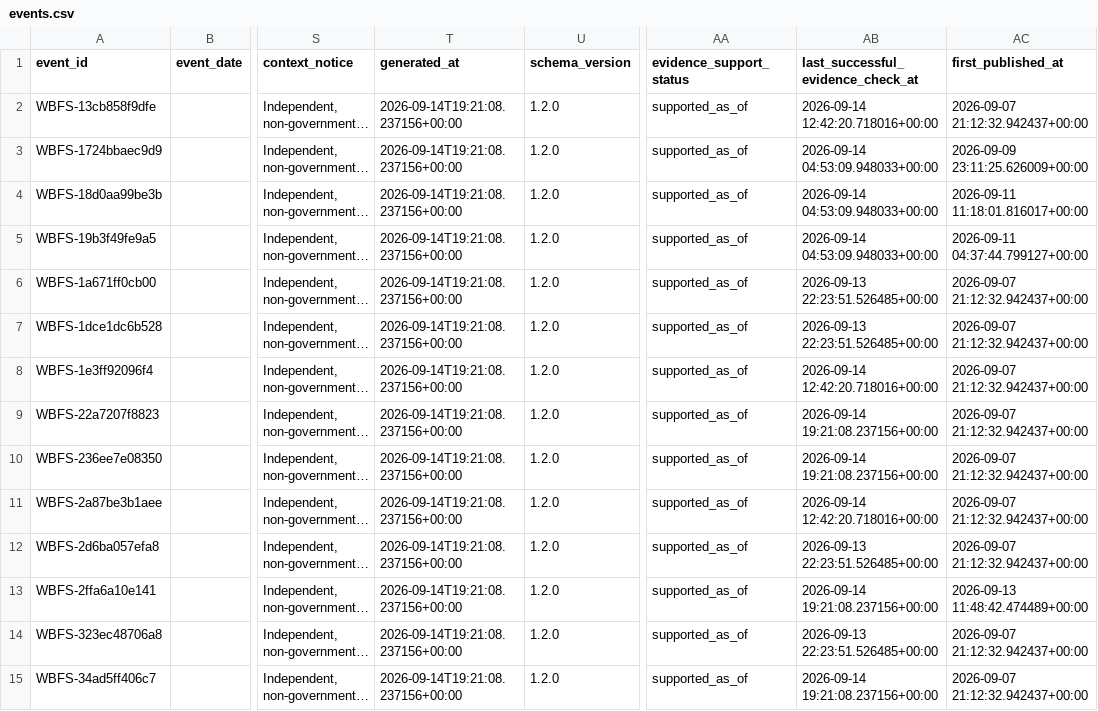
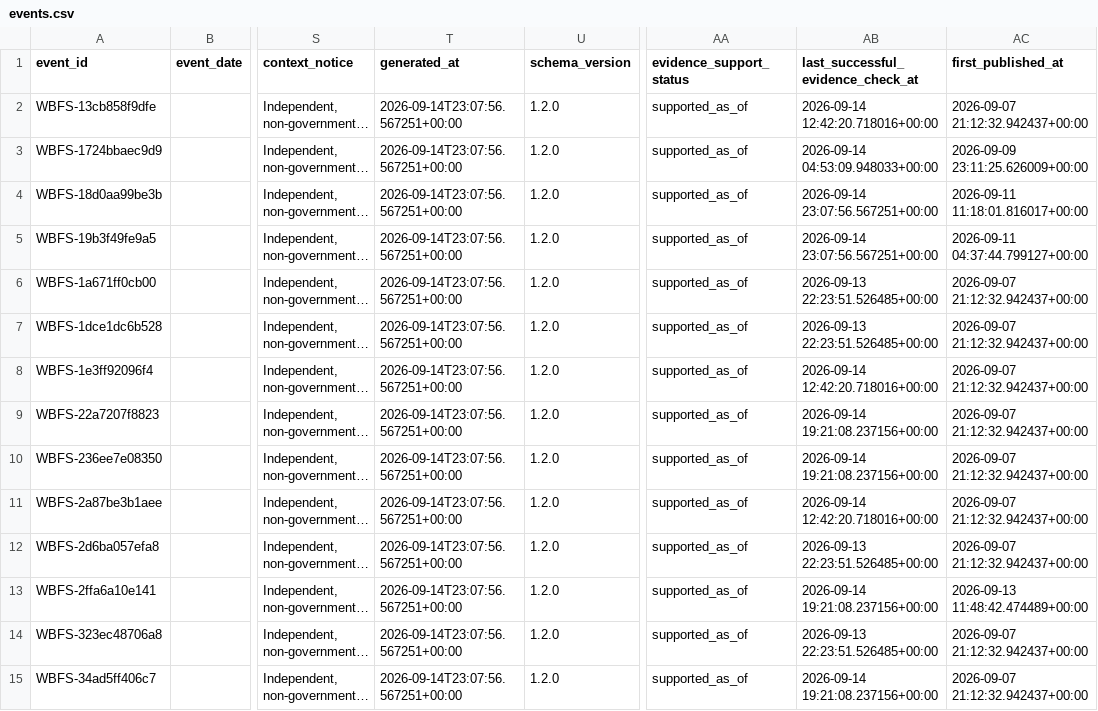
Before and after one commit to shubha07m/food_safety, a CSV file: site/data/events.csv, drawn as a sheet; only a part is shown, gaps mark what is left out; long unchanged cells end in …; the diff covers the shown part only; the diff names each change by its address in the sheet, - before the commit and + after, or states it on an @@ line.

```diff
--- a/site/data/events.csv
+++ b/site/data/events.csv
-T2:T15 (generated_at): 2026-09-14T19:21:08.237156+00:00
+T2:T15 (generated_at): 2026-09-14T23:07:56.567251+00:00
-AB4:AB5: 2026-09-14 04:53:09.948033+00:00
+AB4:AB5: 2026-09-14 23:07:56.567251+00:00
```
Also changed, not shown: 35 edited cells elsewhere in this file, data/events.csv, 11 other files.
